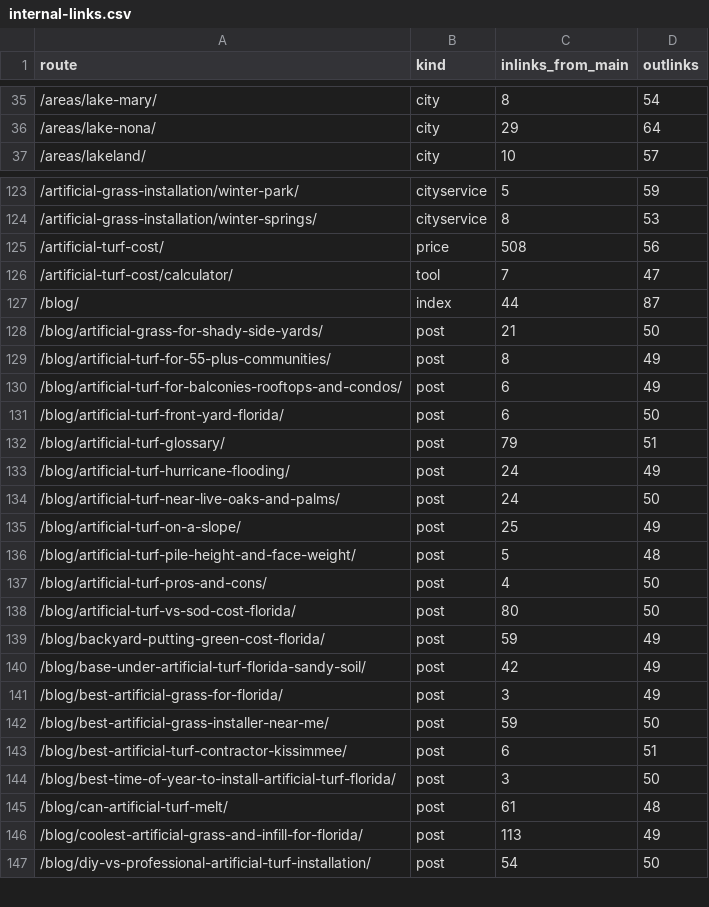
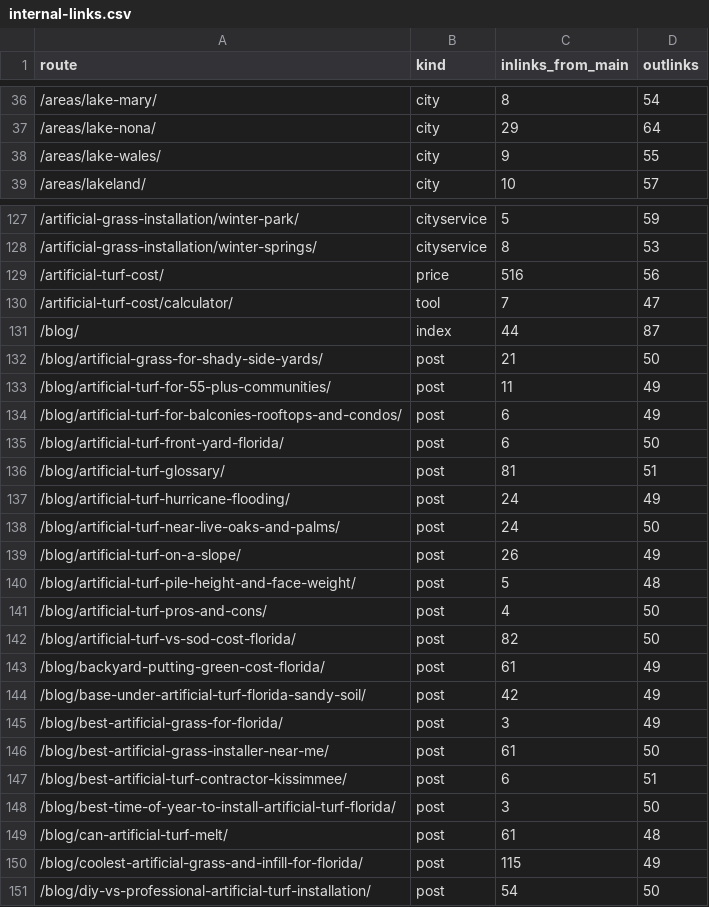
Before and after one commit to lucianodornfeld18-creator/kissimmeeartificialturf, a CSV file: research/internal-links.csv, drawn as a sheet; only a part is shown, gaps mark what is left out; the diff covers the shown part only.

```diff
--- a/research/internal-links.csv
+++ b/research/internal-links.csv
@@ -36,2 +37,3 @@ route,kind,inlinks_from_main,outlinks
 /areas/lake-nona/,city,29,64
+/areas/lake-wales/,city,9,55
 /areas/lakeland/,city,10,57
@@ -124,3 +128,3 @@ route,kind,inlinks_from_main,outlinks
 /artificial-grass-installation/winter-springs/,cityservice,8,53
-/artificial-turf-cost/,price,508,56
+/artificial-turf-cost/,price,516,56
 /artificial-turf-cost/calculator/,tool,7,47
@@ -128,16 +132,16 @@ route,kind,inlinks_from_main,outlinks
 /blog/artificial-grass-for-shady-side-yards/,post,21,50
-/blog/artificial-turf-for-55-plus-communities/,post,8,49
+/blog/artificial-turf-for-55-plus-communities/,post,11,49
 /blog/artificial-turf-for-balconies-rooftops-and-condos/,post,6,49
 /blog/artificial-turf-front-yard-florida/,post,6,50
-/blog/artificial-turf-glossary/,post,79,51
+/blog/artificial-turf-glossary/,post,81,51
 /blog/artificial-turf-hurricane-flooding/,post,24,49
 /blog/artificial-turf-near-live-oaks-and-palms/,post,24,50
-/blog/artificial-turf-on-a-slope/,post,25,49
+/blog/artificial-turf-on-a-slope/,post,26,49
 /blog/artificial-turf-pile-height-and-face-weight/,post,5,48
 /blog/artificial-turf-pros-and-cons/,post,4,50
-/blog/artificial-turf-vs-sod-cost-florida/,post,80,50
-/blog/backyard-putting-green-cost-florida/,post,59,49
+/blog/artificial-turf-vs-sod-cost-florida/,post,82,50
+/blog/backyard-putting-green-cost-florida/,post,61,49
 /blog/base-under-artificial-turf-florida-sandy-soil/,post,42,49
 /blog/best-artificial-grass-for-florida/,post,3,49
-/blog/best-artificial-grass-installer-near-me/,post,59,50
+/blog/best-artificial-grass-installer-near-me/,post,61,50
 /blog/best-artificial-turf-contractor-kissimmee/,post,6,51
@@ -145,3 +149,3 @@ route,kind,inlinks_from_main,outlinks
 /blog/can-artificial-turf-melt/,post,61,48
-/blog/coolest-artificial-grass-and-infill-for-florida/,post,113,49
+/blog/coolest-artificial-grass-and-infill-for-florida/,post,115,49
 /blog/diy-vs-professional-artificial-turf-installation/,post,54,50
```
Also changed, not shown: 7 added rows and 27 edited cells elsewhere in this file, research/titles-metas.csv, 31 other files.
